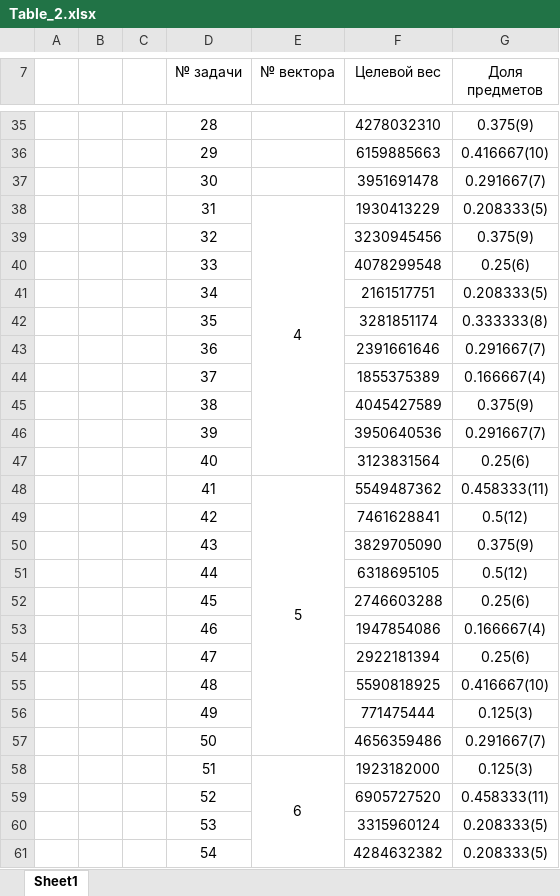
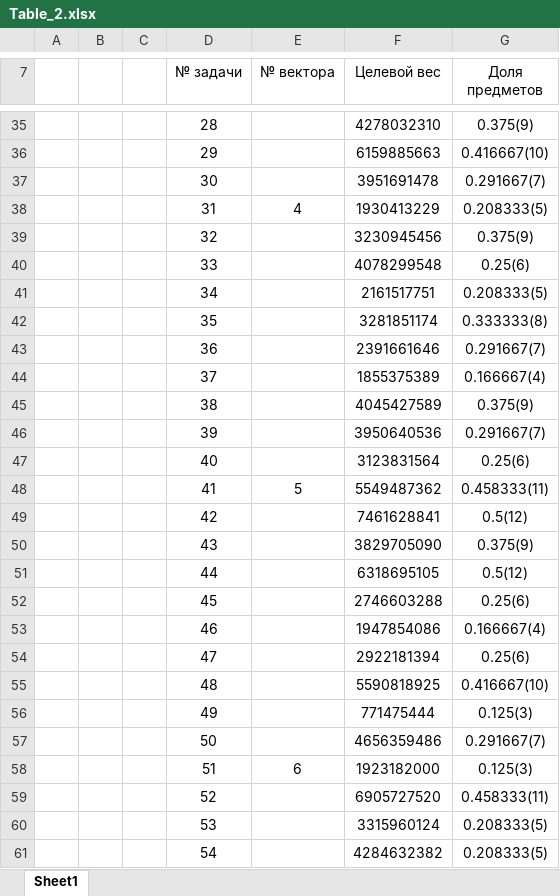
Before and after one commit to Infernalum/BioAlg, an Excel workbook: Table_2.xlsx, sheet Sheet1, drawn as a sheet; only a part is shown, gaps mark what is left out; values as stored, in another font and other column widths than the file's, no borders; table styles not drawn; the diff covers the shown part only; the diff names each change by its address in the sheet, - before the commit and + after, or states it on an @@ line.

```diff
--- a/Table_2.xlsx (sheet Sheet1)
+++ b/Table_2.xlsx (sheet Sheet1)
-E38:E47 merged
-E48:E57 merged
-E58:E67 merged
```
Also changed, not shown: merged cells elsewhere in this sheet, Table_3.xlsx, Table_4.xlsx, 1 other file.
